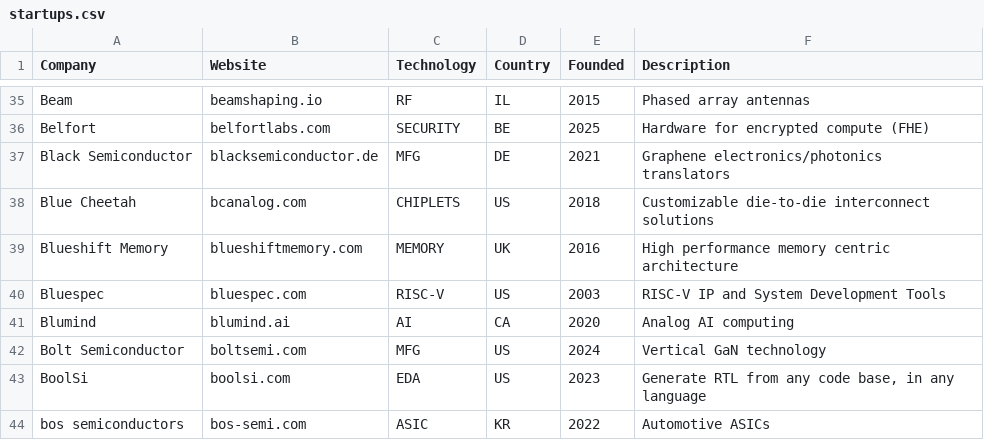
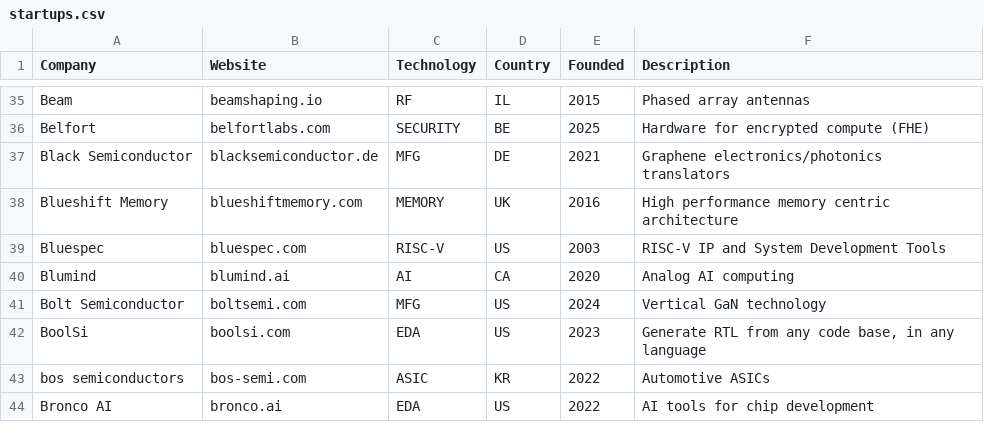
Before and after one commit to aolofsson/awesome-semiconductor-startups, a CSV file: startups.csv, drawn as a sheet; only a part is shown, gaps mark what is left out; the shorter side is filled out with more unchanged rows; the diff names each change by its address in the sheet, - before the commit and + after, or states it on an @@ line.

```diff
--- a/startups.csv
+++ b/startups.csv
-row 38: Blue Cheetah | bcanalog.com | CHIPLETS | US | 2018 | Customizable die-to-die interconnect solutions
```
Also changed, not shown: alumni.csv, 1 other file.
